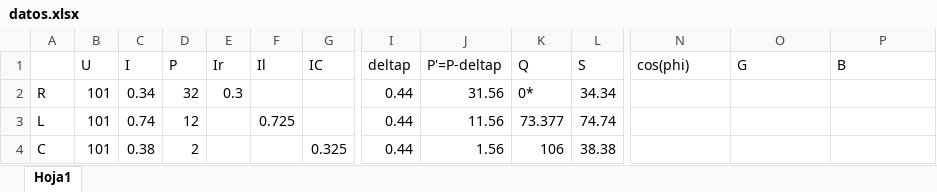
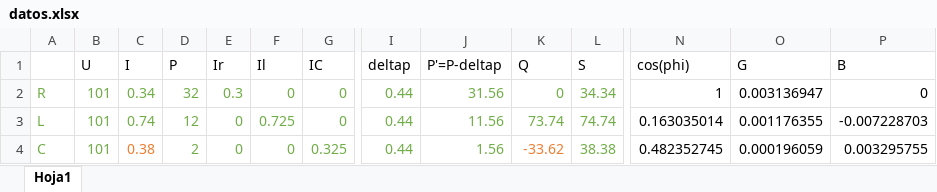
Before and after one commit to newtonis/22.01-Electrical-Engineering, an Excel workbook: TP3/datos.xlsx, sheet Hoja1, drawn as a sheet; only a part is shown, gaps mark what is left out; values as stored, in another font and other column widths than the file's, no borders; the diff covers the shown part only; the diff names each change by its address in the sheet, - before the commit and + after, or states it on an @@ line.

Commit message:
pase datos de excel

```diff
--- a/TP3/datos.xlsx (sheet Hoja1)
+++ b/TP3/datos.xlsx (sheet Hoja1)
-A2:E2 text colour: black
+A2:E2 text colour: #70AD47
-F2 (Il): (empty)
+F2 (Il): 0
-G2:G3 (IC): (empty)
+G2:G3 (IC): 0
-I2:L3 text colour: black
+I2:L3 text colour: #70AD47
-K2 (Q): 0*
+K2 (Q): 0
-N2 (cos(phi)): (empty)
+N2 (cos(phi)): 1
-O2 (G): (empty)
+O2 (G): 0.003136947
-P2 (B): (empty)
+P2 (B): 0
-A3:D3 text colour: black
+A3:D3 text colour: #70AD47
-E3:E4 (Ir): (empty)
+E3:E4 (Ir): 0
-F3 text colour: black
+F3 text colour: #70AD47
-K3 (Q): 73.377
+K3 (Q): 73.74
-N3 (cos(phi)): (empty)
+N3 (cos(phi)): 0.163035014
-O3 (G): (empty)
+O3 (G): 0.001176355
-P3 (B): (empty)
+P3 (B): -0.007228703
-A4:B4 text colour: black
+A4:B4 text colour: #70AD47
-C4 text colour: black
+C4 text colour: #ED7D31
-D4 text colour: black
+D4 text colour: #70AD47
-F4 (Il): (empty)
+F4 (Il): 0
-G4 text colour: black
+G4 text colour: #70AD47
-I4:J4 text colour: black
+I4:J4 text colour: #70AD47
-K4 (Q): 106
+K4 (Q): -33.62
-K4 text colour: black
+K4 text colour: #ED7D31
-L4 text colour: black
+L4 text colour: #70AD47
-N4 (cos(phi)): (empty)
+N4 (cos(phi)): 0.482352745
-O4 (G): (empty)
+O4 (G): 0.000196059
-P4 (B): (empty)
+P4 (B): 0.003295755
```
Also changed, not shown: 19 added rows, 27 edited cells and cell formats elsewhere in this sheet, 3 other files.
